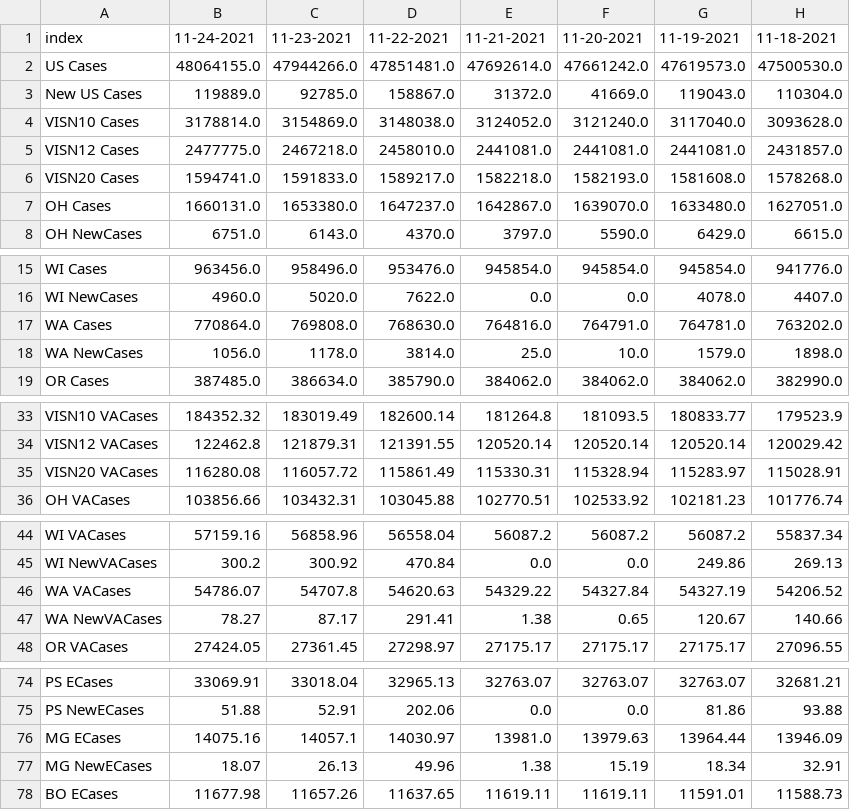
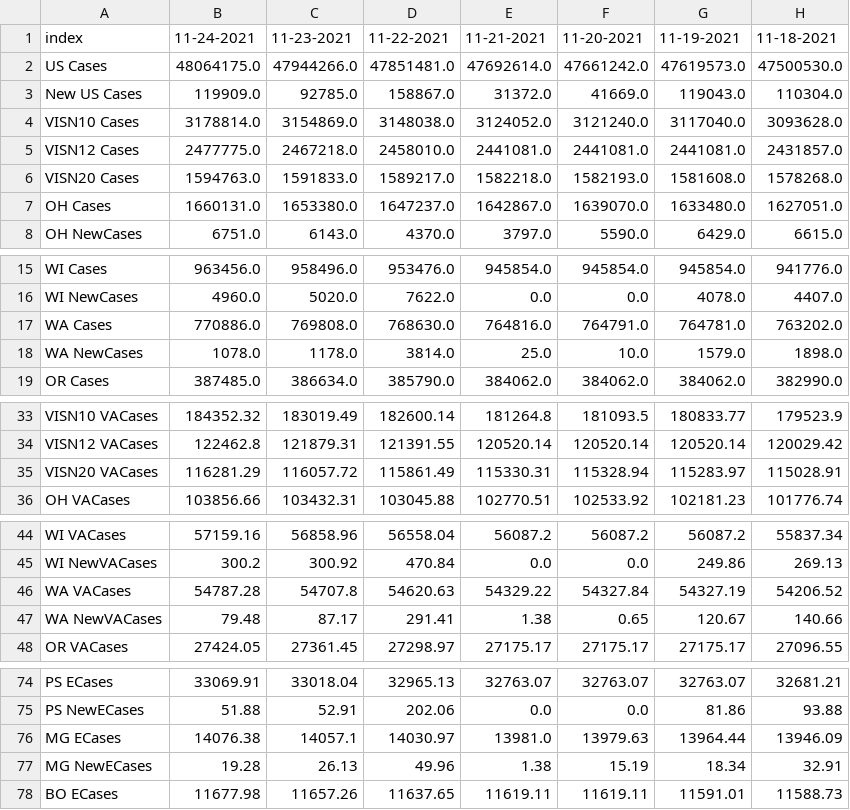
Before and after one commit to Sharma6614/VACovid, a CSV file: CCTVAChart2.csv, drawn as a sheet; only a part is shown, gaps mark what is left out; the diff names each change by its address in the sheet, - before the commit and + after, or states it on an @@ line.

```diff
--- a/CCTVAChart2.csv
+++ b/CCTVAChart2.csv
-B2: 48064155.0
+B2: 48064175.0
-B3: 119889.0
+B3: 119909.0
-B6: 1594741.0
+B6: 1594763.0
-B17: 770864.0
+B17: 770886.0
-B18: 1056.0
+B18: 1078.0
-B35: 116280.08
+B35: 116281.29
-B46: 54786.07
+B46: 54787.28
-B47: 78.27
+B47: 79.48
-B76: 14075.16
+B76: 14076.38
-B77: 18.07
+B77: 19.28
```
Also changed, not shown: CountyVACOVID.csv, VAChart.csv.
